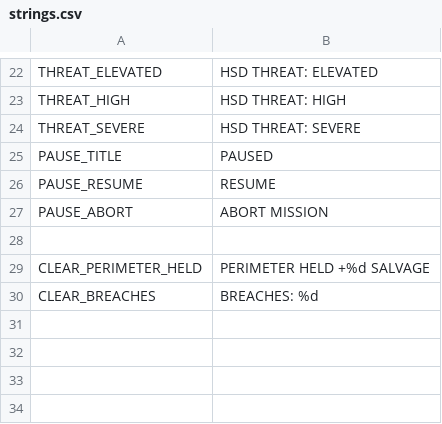
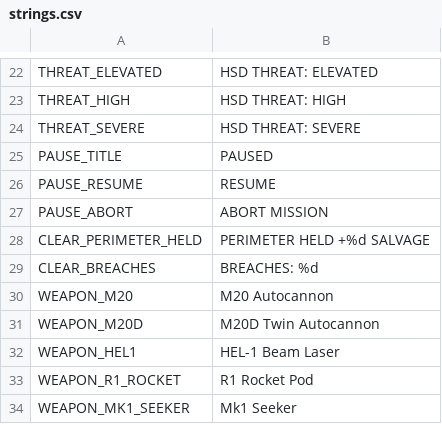
Before and after one commit to scenebiscuit-cell/asset-zero, a CSV file: data/translations/strings.csv, drawn as a sheet; only a part is shown, gaps mark what is left out.

```diff
--- a/data/translations/strings.csv
+++ b/data/translations/strings.csv
@@ -27,4 +27,8 @@ PAUSE_RESUME,RESUME
 PAUSE_ABORT,ABORT MISSION
-
 CLEAR_PERIMETER_HELD,"PERIMETER HELD  +%d SALVAGE"
 CLEAR_BREACHES,"BREACHES: %d"
+WEAPON_M20,M20 Autocannon
+WEAPON_M20D,M20D Twin Autocannon
+WEAPON_HEL1,HEL-1 Beam Laser
+WEAPON_R1_ROCKET,R1 Rocket Pod
+WEAPON_MK1_SEEKER,Mk1 Seeker
```
Also changed, not shown: 44 other files.
